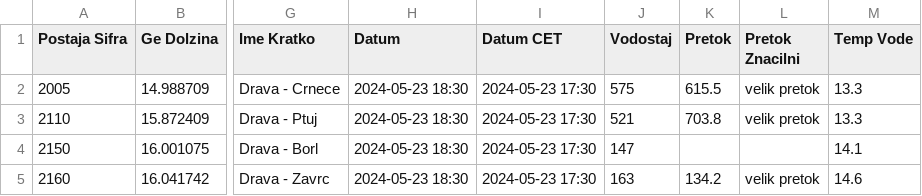
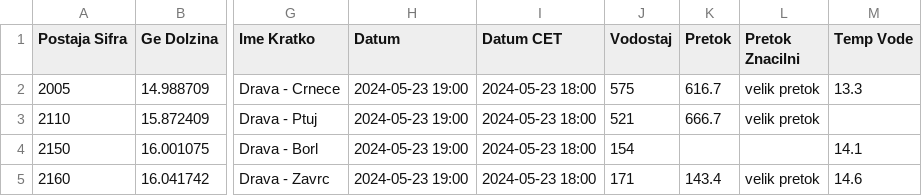
Before and after one commit to ZanPovseGit/RekeVodotok, a CSV file: data/raw/reka_data.csv, drawn as a sheet; only a part is shown, gaps mark what is left out; the diff names each change by its address in the sheet, - before the commit and + after, or states it on an @@ line.

Commit message:
data commit reka

```diff
--- a/data/raw/reka_data.csv
+++ b/data/raw/reka_data.csv
-H2:H5 (Datum): 2024-05-23 18:30
+H2:H5 (Datum): 2024-05-23 19:00
-I2:I5 (Datum CET): 2024-05-23 17:30
+I2:I5 (Datum CET): 2024-05-23 18:00
-K2 (Pretok): 615.5
+K2 (Pretok): 616.7
-K3 (Pretok): 703.8
+K3 (Pretok): 666.7
-M3 (Temp Vode): 13.3
+M3 (Temp Vode): (empty)
-J4 (Vodostaj): 147
+J4 (Vodostaj): 154
-J5 (Vodostaj): 163
+J5 (Vodostaj): 171
-K5 (Pretok): 134.2
+K5 (Pretok): 143.4
```
